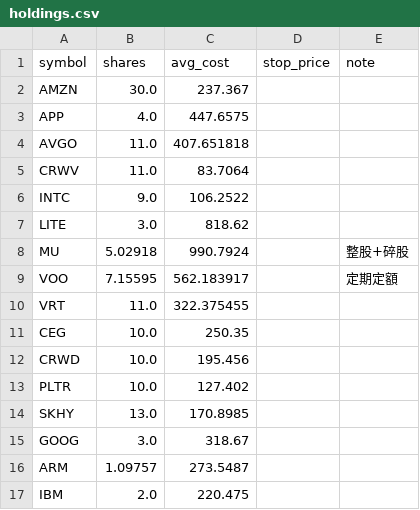
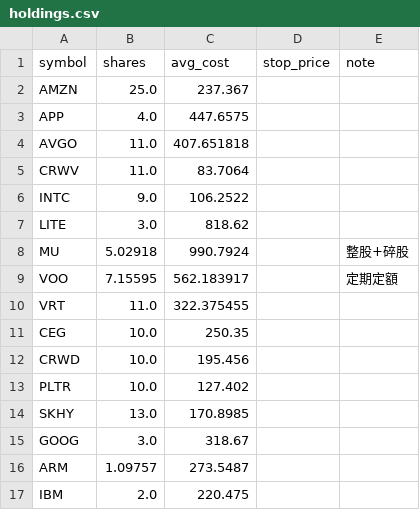
Before and after one commit to ymt1001816-cyber/my-stock-app, a CSV file: holdings.csv, drawn as a sheet.

Commit message:
更新持股 holdings.csv

```diff
--- a/holdings.csv
+++ b/holdings.csv
@@ -1,3 +1,3 @@
 symbol,shares,avg_cost,stop_price,note
-AMZN,30.0,237.367,,
+AMZN,25.0,237.367,,
 APP,4.0,447.6575,,
```
